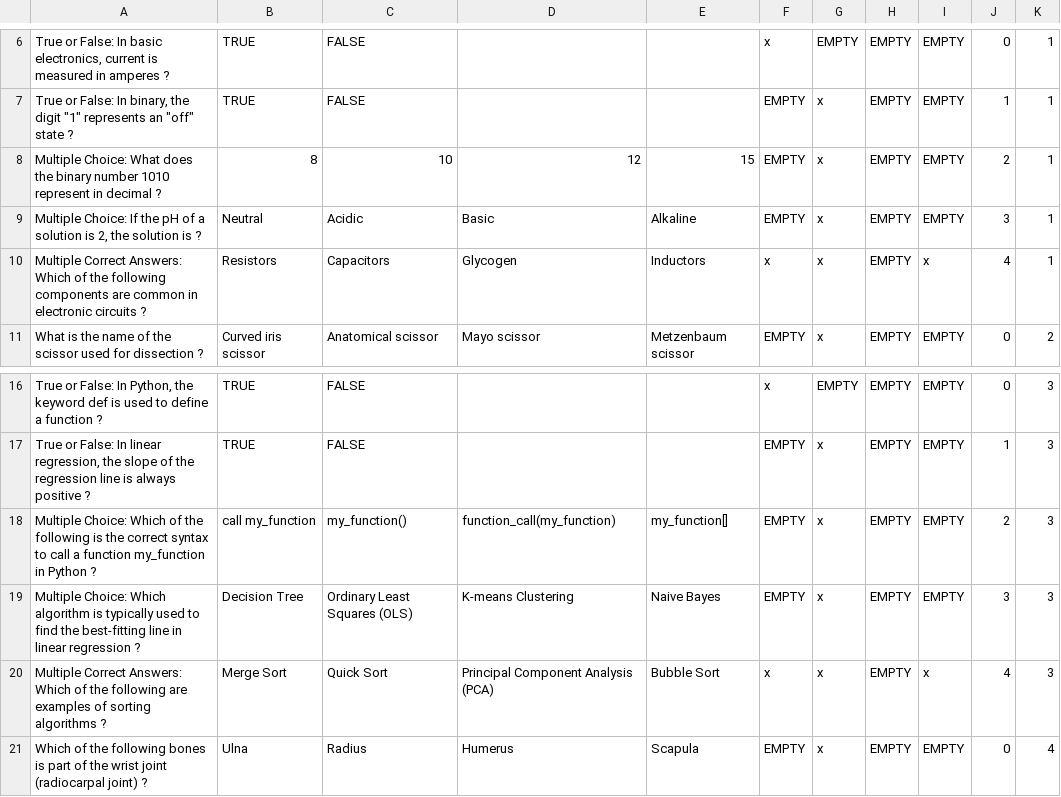
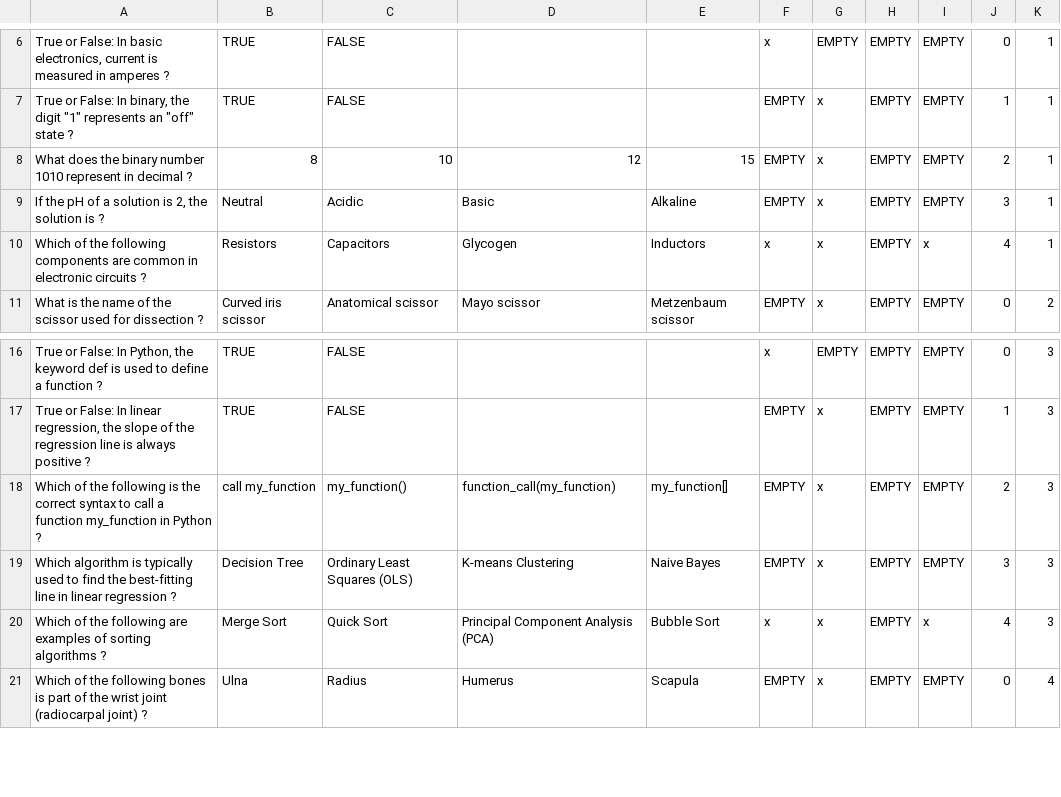
Before and after one commit to JulienRAMIZ/HealthTEK_Game, a CSV file: Assets/StreamingAssets/QnA_Files/SmartModule_NS.csv, drawn as a sheet; only a part is shown, gaps mark what is left out.

Commit message:
Finalisation des fix pour smart module, on va maintenant créer une nouvelle scène  avec le jeu : c'est le même gameplay, set de question de michel, welcome panel à changer et score panel à modifier également

```diff
--- a/Assets/StreamingAssets/QnA_Files/SmartModule_NS.csv
+++ b/Assets/StreamingAssets/QnA_Files/SmartModule_NS.csv
@@ -7,5 +7,5 @@ True or False: In basic electronics, current is measured in amperes ?;TRUE;FALSE
 True or False: In binary, the digit "1" represents an "off" state ?;TRUE;FALSE;;;EMPTY;x;EMPTY;EMPTY;1;1
-Multiple Choice: What does the binary number 1010 represent in decimal ?;8;10;12;15;EMPTY;x;EMPTY;EMPTY;2;1
-Multiple Choice: If the pH of a solution is 2, the solution is ?;Neutral;Acidic;Basic;Alkaline;EMPTY;x;EMPTY;EMPTY;3;1
-Multiple Correct Answers: Which of the following components are common in electronic circuits ?;Resistors;Capacitors;Glycogen;Inductors;x;x;EMPTY;x;4;1
+What does the binary number 1010 represent in decimal ?;8;10;12;15;EMPTY;x;EMPTY;EMPTY;2;1
+If the pH of a solution is 2, the solution is ?;Neutral;Acidic;Basic;Alkaline;EMPTY;x;EMPTY;EMPTY;3;1
+Which of the following components are common in electronic circuits ?;Resistors;Capacitors;Glycogen;Inductors;x;x;EMPTY;x;4;1
 What is the name of the scissor used for dissection ?;Curved iris scissor;Anatomical scissor;Mayo scissor;Metzenbaum scissor;EMPTY;x;EMPTY;EMPTY;0;2
@@ -17,5 +17,5 @@ True or False: In Python, the keyword def is used to define a function ?;TRUE;FA
 True or False: In linear regression, the slope of the regression line is always positive ?;TRUE;FALSE;;;EMPTY;x;EMPTY;EMPTY;1;3
-Multiple Choice: Which of the following is the correct syntax to call a function my_function in Python ?;call my_function;my_function();function_call(my_function);my_function[];EMPTY;x;EMPTY;EMPTY;2;3
-Multiple Choice: Which algorithm is typically used to find the best-fitting line in linear regression ?;Decision Tree;Ordinary Least Squares (OLS);K-means Clustering;Naive Bayes;EMPTY;x;EMPTY;EMPTY;3;3
-Multiple Correct Answers: Which of the following are examples of sorting algorithms ?;Merge Sort;Quick Sort;Principal Component Analysis (PCA);Bubble Sort;x;x;EMPTY;x;4;3
+Which of the following is the correct syntax to call a function my_function in Python ?;call my_function;my_function();function_call(my_function);my_function[];EMPTY;x;EMPTY;EMPTY;2;3
+Which algorithm is typically used to find the best-fitting line in linear regression ?;Decision Tree;Ordinary Least Squares (OLS);K-means Clustering;Naive Bayes;EMPTY;x;EMPTY;EMPTY;3;3
+Which of the following are examples of sorting algorithms ?;Merge Sort;Quick Sort;Principal Component Analysis (PCA);Bubble Sort;x;x;EMPTY;x;4;3
 Which of the following bones is part of the wrist joint (radiocarpal joint) ?;Ulna;Radius;Humerus;Scapula;EMPTY;x;EMPTY;EMPTY;0;4
```
Also changed, not shown: 4 other files.
